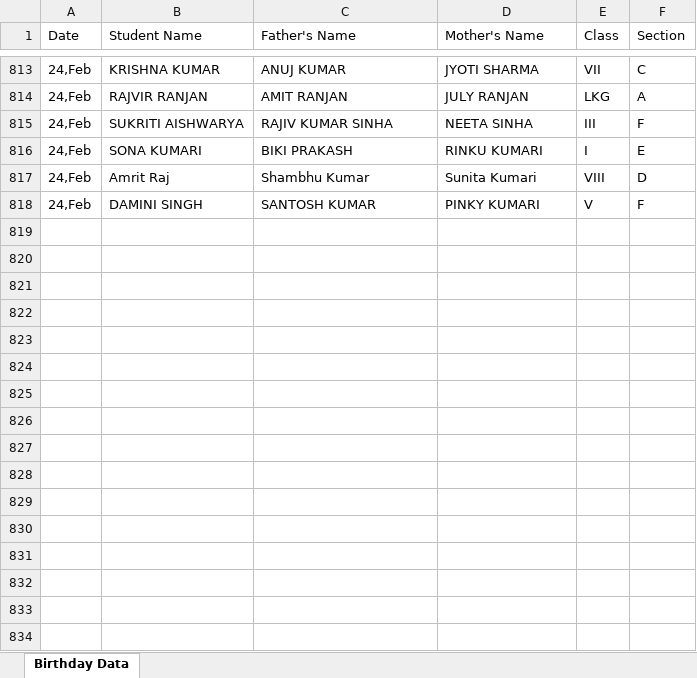
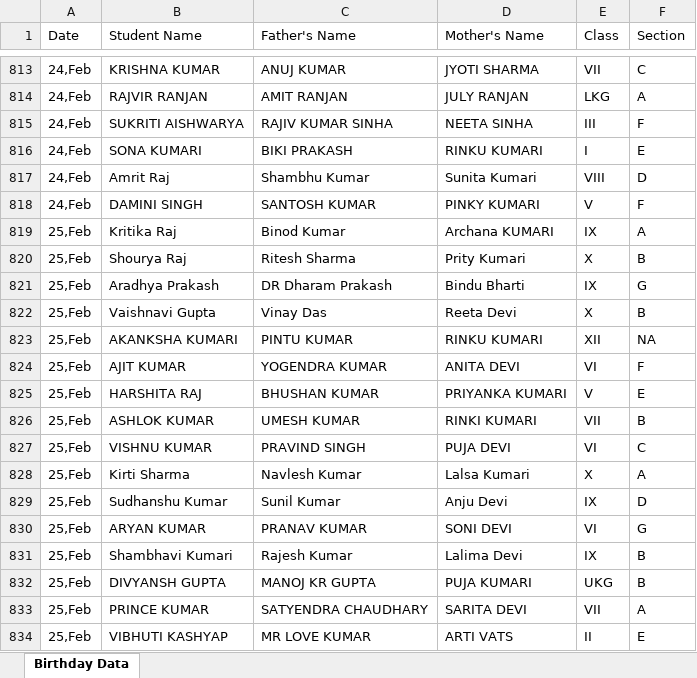
Before and after one commit to pranavsharma-io/HTML, an Excel workbook: Birthday Data Master.xlsx, sheet Birthday Data, drawn as a sheet; only a part is shown, gaps mark what is left out; values as stored, in another font and other column widths than the file's, no borders; the diff names each change by its address in the sheet, - before the commit and + after, or states it on an @@ line.

Commit message:
Automated data scrape and format for 2026-02-22

```diff
--- a/Birthday Data Master.xlsx (sheet Birthday Data)
+++ b/Birthday Data Master.xlsx (sheet Birthday Data)
+row 819: 25,Feb | Kritika Raj | Binod Kumar | Archana KUMARI | IX | A
+row 820: 25,Feb | Shourya Raj | Ritesh Sharma | Prity Kumari | X | B
+row 821: 25,Feb | Aradhya Prakash | DR Dharam Prakash | Bindu Bharti | IX | G
+row 822: 25,Feb | Vaishnavi Gupta | Vinay Das | Reeta Devi | X | B
+row 823: 25,Feb | AKANKSHA KUMARI | PINTU KUMAR | RINKU KUMARI | XII | NA
+row 824: 25,Feb | AJIT KUMAR | YOGENDRA KUMAR | ANITA DEVI | VI | F
+row 825: 25,Feb | HARSHITA RAJ | BHUSHAN KUMAR | PRIYANKA KUMARI | V | E
+row 826: 25,Feb | ASHLOK KUMAR | UMESH KUMAR | RINKI KUMARI | VII | B
+row 827: 25,Feb | VISHNU KUMAR | PRAVIND SINGH | PUJA DEVI | VI | C
+row 828: 25,Feb | Kirti Sharma | Navlesh Kumar | Lalsa Kumari | X | A
+row 829: 25,Feb | Sudhanshu Kumar | Sunil Kumar | Anju Devi | IX | D
+row 830: 25,Feb | ARYAN KUMAR | PRANAV KUMAR | SONI DEVI | VI | G
+row 831: 25,Feb | Shambhavi Kumari | Rajesh Kumar | Lalima Devi | IX | B
+row 832: 25,Feb | DIVYANSH GUPTA | MANOJ KR GUPTA | PUJA KUMARI | UKG | B
+row 833: 25,Feb | PRINCE KUMAR | SATYENDRA CHAUDHARY | SARITA DEVI | VII | A
+row 834: 25,Feb | VIBHUTI KASHYAP | MR LOVE KUMAR | ARTI VATS | II | E
```
Also changed, not shown: 2 other files.
